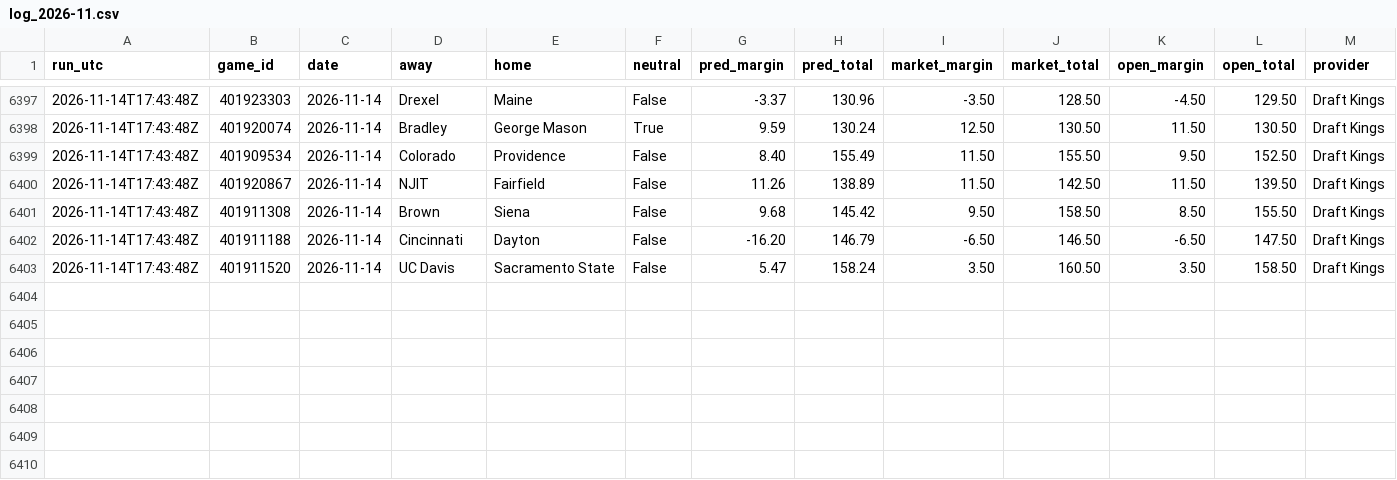
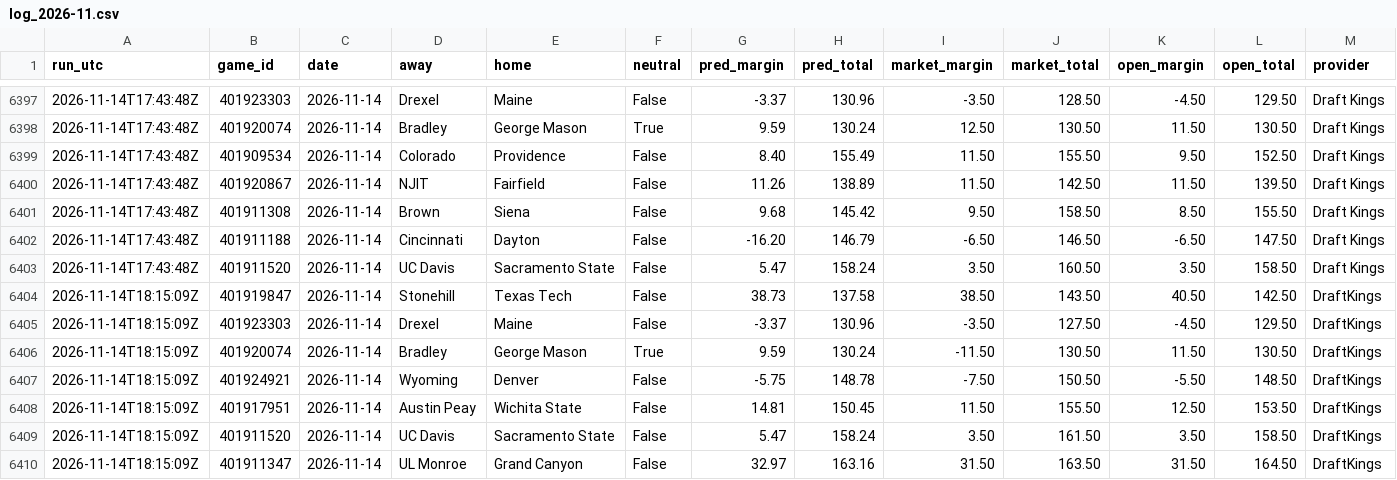
Before and after one commit to kjgruber47/cbb-model, a CSV file: data/live/predictions/log_2026-11.csv, drawn as a sheet; only a part is shown, gaps mark what is left out; rows hold the shown columns only; the diff names each change by its address in the sheet, - before the commit and + after, or states it on an @@ line.

```diff
--- a/data/live/predictions/log_2026-11.csv
+++ b/data/live/predictions/log_2026-11.csv
+row 6404: 2026-11-14T18:15:09Z | 401919847 | 2026-11-14 | Stonehill | Texas Tech | False | 38.73 | 137.58 | 38.50 | 143.50 | 40.50 | 142.50 | DraftKings
+row 6405: 2026-11-14T18:15:09Z | 401923303 | 2026-11-14 | Drexel | Maine | False | -3.37 | 130.96 | -3.50 | 127.50 | -4.50 | 129.50 | DraftKings
+row 6406: 2026-11-14T18:15:09Z | 401920074 | 2026-11-14 | Bradley | George Mason | True | 9.59 | 130.24 | -11.50 | 130.50 | 11.50 | 130.50 | DraftKings
+row 6407: 2026-11-14T18:15:09Z | 401924921 | 2026-11-14 | Wyoming | Denver | False | -5.75 | 148.78 | -7.50 | 150.50 | -5.50 | 148.50 | DraftKings
+row 6408: 2026-11-14T18:15:09Z | 401917951 | 2026-11-14 | Austin Peay | Wichita State | False | 14.81 | 150.45 | 11.50 | 155.50 | 12.50 | 153.50 | DraftKings
+row 6409: 2026-11-14T18:15:09Z | 401911520 | 2026-11-14 | UC Davis | Sacramento State | False | 5.47 | 158.24 | 3.50 | 161.50 | 3.50 | 158.50 | DraftKings
+row 6410: 2026-11-14T18:15:09Z | 401911347 | 2026-11-14 | UL Monroe | Grand Canyon | False | 32.97 | 163.16 | 31.50 | 163.50 | 31.50 | 164.50 | DraftKings
```
Also changed, not shown: data/live/predictions/2026-11-14.csv, data/live/slate_latest.csv, 3 other files.
